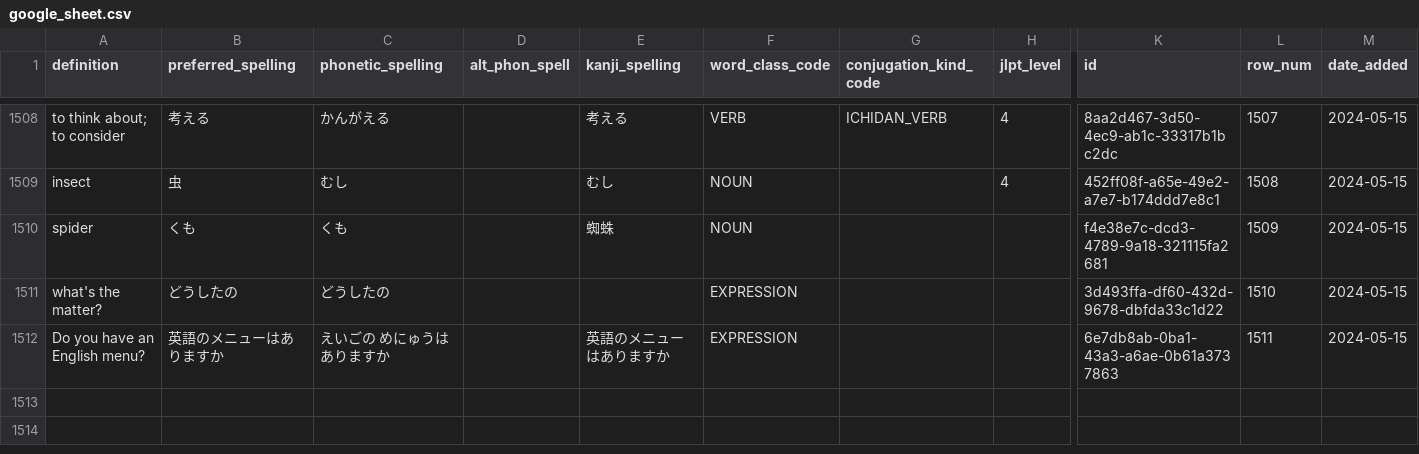
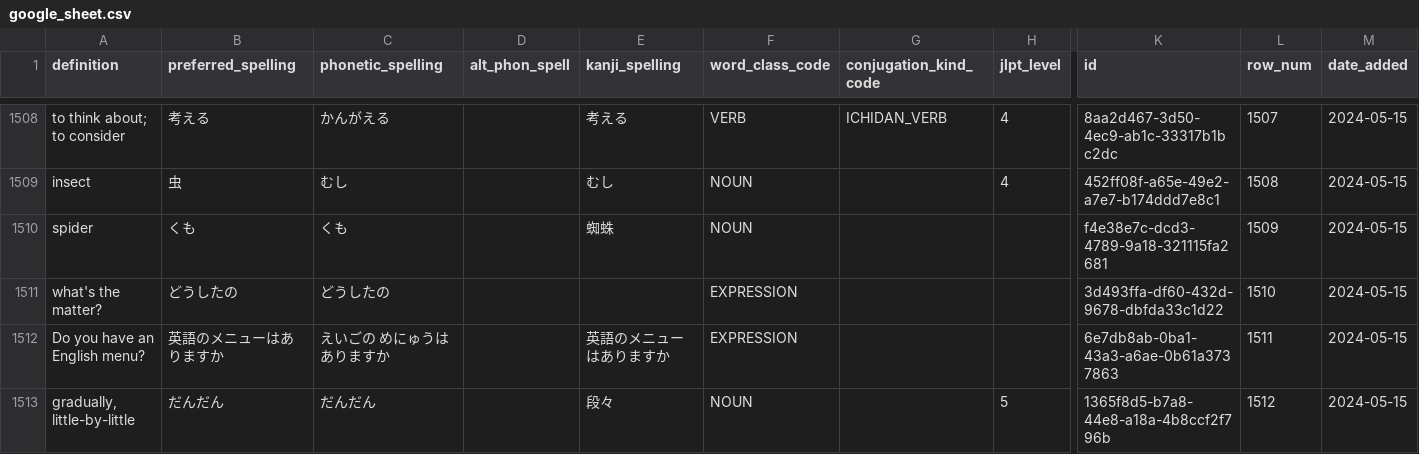
Before and after one commit to paploo/goi, a CSV file: files/vocabulary/google_sheet.csv, drawn as a sheet; only a part is shown, gaps mark what is left out; rows hold the shown columns only; the diff names each change by its address in the sheet, - before the commit and + after, or states it on an @@ line.

```diff
--- a/files/vocabulary/google_sheet.csv
+++ b/files/vocabulary/google_sheet.csv
+row 1513: gradually, little-by-little | だんだん | だんだん |  | 段々 | NOUN |  | 5 | 1365f8d5-b7a8-44e8-a18a-4b8ccf2f796b | 1512 | 2024-05-15
```
Also changed, not shown: files/vocabulary/anki.csv, files/日本語 Vocab - Vocab.csv, 1 other file.
